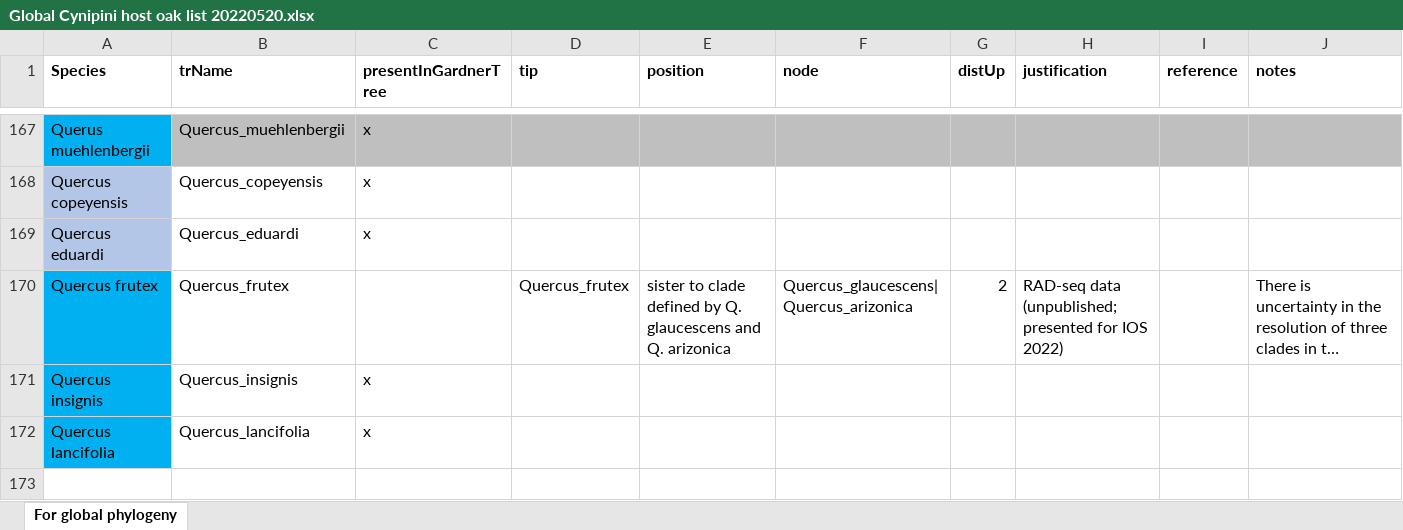
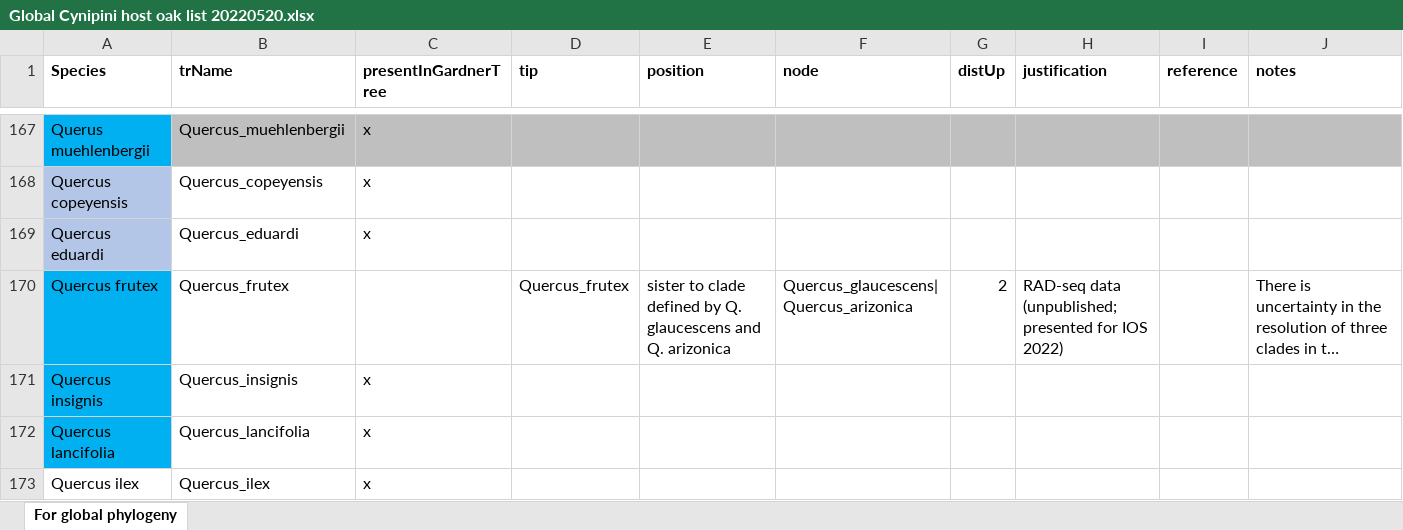
Before and after one commit to andrew-hipp/fagaceae-phylo, an Excel workbook: galls_2022/DATA/Global Cynipini host oak list 20220520.xlsx, sheet For global phylogeny, drawn as a sheet; only a part is shown, gaps mark what is left out; long unchanged cells end in …; values as stored, in another font and other column widths than the file's, no borders; charts and pictures not drawn; rows hold the shown columns only; the diff names each change by its address in the sheet, - before the commit and + after, or states it on an @@ line.

Commit message:
Generating tree with Quercus ilex ... and archiving old trees

```diff
--- a/galls_2022/DATA/Global Cynipini host oak list 20220520.xlsx (sheet For global phylogeny)
+++ b/galls_2022/DATA/Global Cynipini host oak list 20220520.xlsx (sheet For global phylogeny)
+row 173: Quercus ilex | Quercus_ilex | x
```
Also changed, not shown: charts or pictures, 7 other files.
